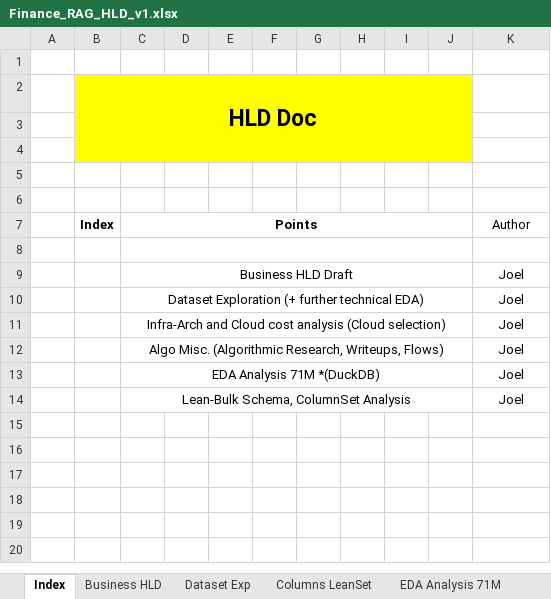
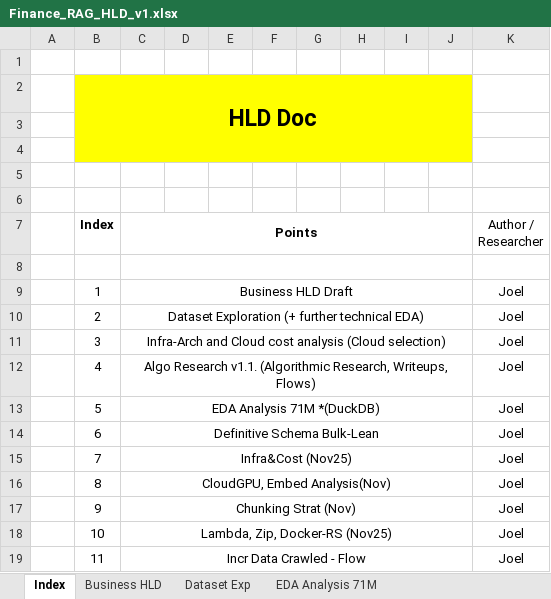
Before and after one commit to Finsights-MLOps/FinSights, an Excel workbook: design_docs/Finance_RAG_HLD_v1.xlsx, sheet Index, drawn as a sheet; values as stored, in another font and other column widths than the file's, no borders; removed rows and columns are numbered as before the commit, all else as after; the diff names each change by its address in the sheet, - before the commit and + after, or states it on an @@ line.

Commit message:
Design Research - Embed Research, Cloud GPUs, Token level-Cost Queries with duckDB, No chunking strat, etc.

```diff
--- a/design_docs/Finance_RAG_HLD_v1.xlsx (sheet Index)
+++ b/design_docs/Finance_RAG_HLD_v1.xlsx (sheet Index)
-K7: Author
+K7: Author / Researcher
-B9 (Index): (empty)
+B9 (Index): 1
-B10 (Index): (empty)
+B10 (Index): 2
-B11 (Index): (empty)
+B11 (Index): 3
-B12 (Index): (empty)
+B12 (Index): 4
-C12 (Points): Algo Misc. (Algorithmic Research,…
+C12 (Points): Algo Research v1.1. (Algorithmic Research,…
-B13 (Index): (empty)
+B13 (Index): 5
-row 14:  |  | Lean-Bulk Schema, ColumnSet Analysis |  |  |  |  |  |  |  | Joel
+row 14:  | 6 | Definitive Schema Bulk-Lean |  |  |  |  |  |  |  | Joel
+row 15:  | 7 | Infra&Cost (Nov25) |  |  |  |  |  |  |  | Joel
+row 16:  | 8 | CloudGPU, Embed Analysis(Nov) |  |  |  |  |  |  |  | Joel
+row 17:  | 9 | Chunking Strat (Nov) |  |  |  |  |  |  |  | Joel
+row 18:  | 10 | Lambda, Zip, Docker-RS (Nov25) |  |  |  |  |  |  |  | Joel
+row 19:  | 11 | Incr Data Crawled - Flow |  |  |  |  |  |  |  | Joel
```
Also changed, not shown: sheet Definitive Schema Bulk-Lean, sheet Infra&Cost (Nov25), sheet Dataset Exp, other sheet tabs, charts or pictures.
